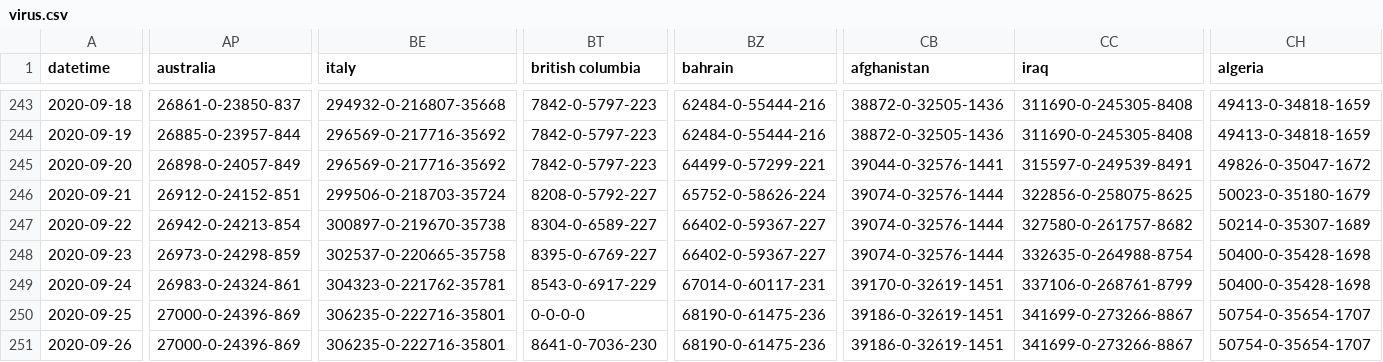
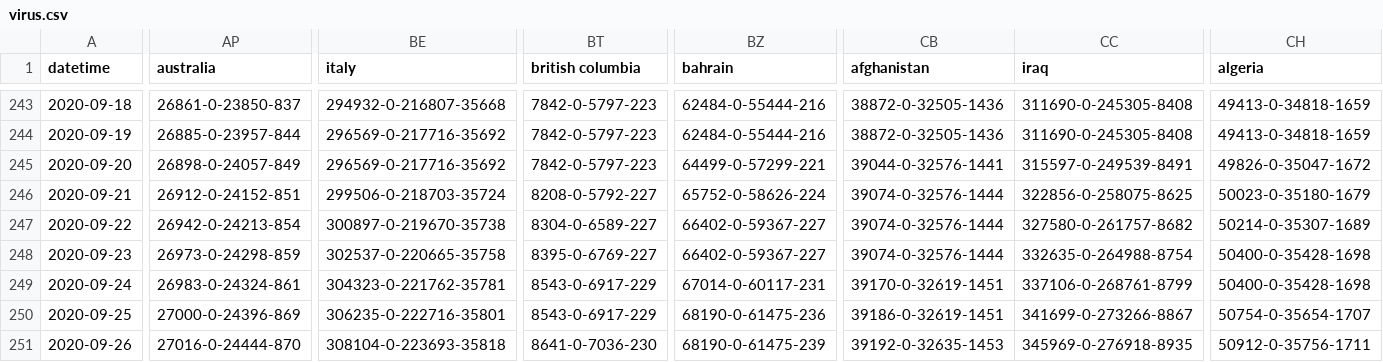
Before and after one commit to bkmgit/COVID-19map, a CSV file: data/virus.csv, drawn as a sheet; only a part is shown, gaps mark what is left out; the diff covers the shown part only; the diff names each change by its address in the sheet, - before the commit and + after, or states it on an @@ line.

```diff
--- a/data/virus.csv
+++ b/data/virus.csv
-BT250 (british columbia): 0-0-0-0
+BT250 (british columbia): 8543-0-6917-229
-AP251 (australia): 27000-0-24396-869
+AP251 (australia): 27016-0-24444-870
-BE251 (italy): 306235-0-222716-35801
+BE251 (italy): 308104-0-223693-35818
-BZ251 (bahrain): 68190-0-61475-236
+BZ251 (bahrain): 68190-0-61475-239
-CB251 (afghanistan): 39186-0-32619-1451
+CB251 (afghanistan): 39192-0-32635-1453
-CC251 (iraq): 341699-0-273266-8867
+CC251 (iraq): 345969-0-276918-8935
-CH251 (algeria): 50754-0-35654-1707
+CH251 (algeria): 50912-0-35756-1711
```
Also changed, not shown: 9 edited cells elsewhere in this file.
